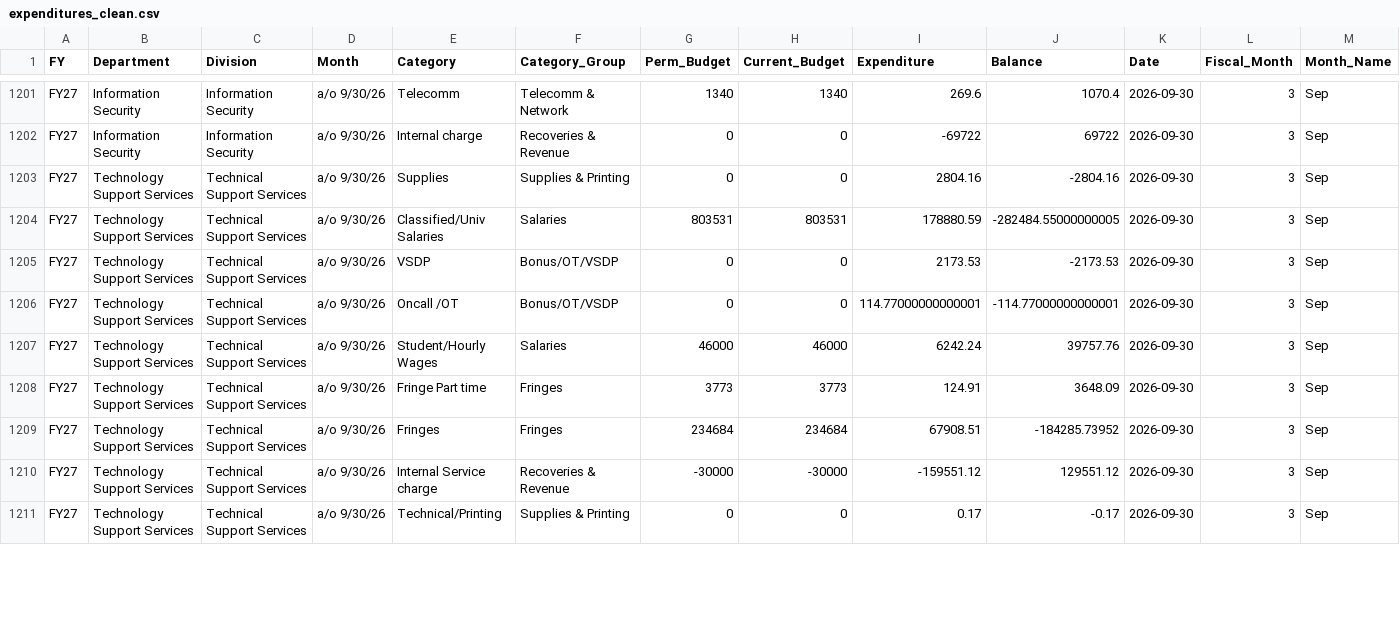
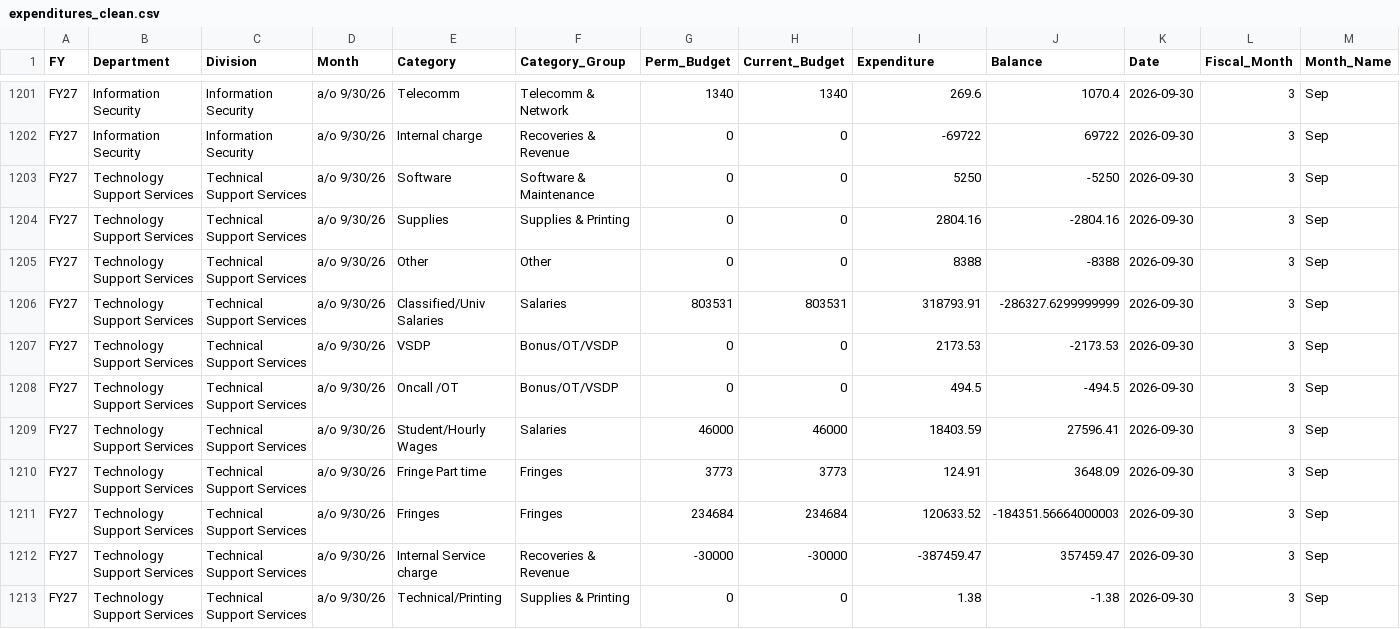
Before and after one commit to Tejesh18/vcu-finance-dashboard, a CSV file: data/expenditures_clean.csv, drawn as a sheet; only a part is shown, gaps mark what is left out; the diff covers the shown part only.

Commit message:
Automated data refresh: expenditures_clean.csv

```diff
--- a/data/expenditures_clean.csv
+++ b/data/expenditures_clean.csv
@@ -1202,10 +1202,12 @@ FY27,Information Security,Information Security,a/o 9/30/26,Telecomm,Telecomm & N
 FY27,Information Security,Information Security,a/o 9/30/26,Internal charge,Recoveries & Revenue,0,0,-69722,69722,2026-09-30,3,Sep
+FY27,Technology Support Services,Technical Support Services,a/o 9/30/26,Software,Software & Maintenance,0,0,5250,-5250,2026-09-30,3,Sep
 FY27,Technology Support Services,Technical Support Services,a/o 9/30/26,Supplies,Supplies & Printing,0,0,2804.16,-2804.16,2026-09-30,3,Sep
-FY27,Technology Support Services,Technical Support Services,a/o 9/30/26,Classified/Univ Salaries,Salaries,803531,803531,178880.59,-282484.55000000005,2026-09-30,3,Sep
+FY27,Technology Support Services,Technical Support Services,a/o 9/30/26,Other,Other,0,0,8388,-8388,2026-09-30,3,Sep
+FY27,Technology Support Services,Technical Support Services,a/o 9/30/26,Classified/Univ Salaries,Salaries,803531,803531,318793.91,-286327.6299999999,2026-09-30,3,Sep
 FY27,Technology Support Services,Technical Support Services,a/o 9/30/26,VSDP,Bonus/OT/VSDP,0,0,2173.53,-2173.53,2026-09-30,3,Sep
-FY27,Technology Support Services,Technical Support Services,a/o 9/30/26,Oncall /OT,Bonus/OT/VSDP,0,0,114.77000000000001,-114.77000000000001,2026-09-30,3,Sep
-FY27,Technology Support Services,Technical Support Services,a/o 9/30/26,Student/Hourly Wages,Salaries,46000,46000,6242.24,39757.76,2026-09-30,3,Sep
+FY27,Technology Support Services,Technical Support Services,a/o 9/30/26,Oncall /OT,Bonus/OT/VSDP,0,0,494.5,-494.5,2026-09-30,3,Sep
+FY27,Technology Support Services,Technical Support Services,a/o 9/30/26,Student/Hourly Wages,Salaries,46000,46000,18403.59,27596.41,2026-09-30,3,Sep
 FY27,Technology Support Services,Technical Support Services,a/o 9/30/26,Fringe Part time,Fringes,3773,3773,124.91,3648.09,2026-09-30,3,Sep
-FY27,Technology Support Services,Technical Support Services,a/o 9/30/26,Fringes,Fringes,234684,234684,67908.51,-184285.73952,2026-09-30,3,Sep
-FY27,Technology Support Services,Technical Support Services,a/o 9/30/26,Internal Service charge,Recoveries & Revenue,-30000,-30000,-159551.12,129551.12,2026-09-30,3,Sep
-FY27,Technology Support Services,Technical Support Services,a/o 9/30/26,Technical/Printing,Supplies & Printing,0,0,0.17,-0.17,2026-09-30,3,Sep
+FY27,Technology Support Services,Technical Support Services,a/o 9/30/26,Fringes,Fringes,234684,234684,120633.52,-184351.56664000003,2026-09-30,3,Sep
+FY27,Technology Support Services,Technical Support Services,a/o 9/30/26,Internal Service charge,Recoveries & Revenue,-30000,-30000,-387459.47,357459.47,2026-09-30,3,Sep
+FY27,Technology Support Services,Technical Support Services,a/o 9/30/26,Technical/Printing,Supplies & Printing,0,0,1.38,-1.38,2026-09-30,3,Sep
```
Also changed, not shown: 4 added rows and 44 edited cells elsewhere in this file.
